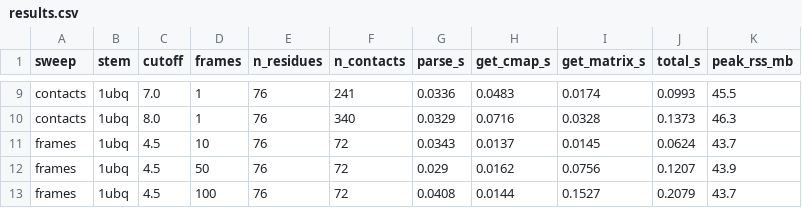
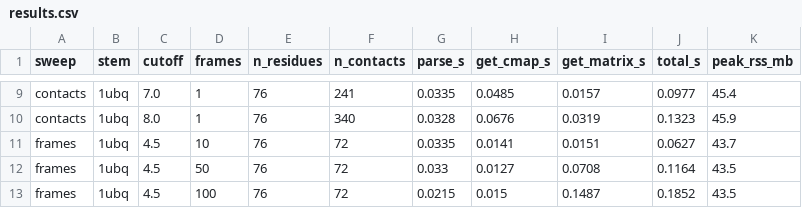
Before and after one commit to circuittopology/Protein_Circuit_Topology_PyMOL_Plugin, a CSV file: benchmarks/results.csv, drawn as a sheet; only a part is shown, gaps mark what is left out; the diff covers the shown part only; the diff names each change by its address in the sheet, - before the commit and + after, or states it on an @@ line.

```diff
--- a/benchmarks/results.csv
+++ b/benchmarks/results.csv
-G9 (parse_s): 0.0336
+G9 (parse_s): 0.0335
-H9 (get_cmap_s): 0.0483
+H9 (get_cmap_s): 0.0485
-I9 (get_matrix_s): 0.0174
+I9 (get_matrix_s): 0.0157
-J9 (total_s): 0.0993
+J9 (total_s): 0.0977
-K9 (peak_rss_mb): 45.5
+K9 (peak_rss_mb): 45.4
-G10 (parse_s): 0.0329
+G10 (parse_s): 0.0328
-H10 (get_cmap_s): 0.0716
+H10 (get_cmap_s): 0.0676
-I10 (get_matrix_s): 0.0328
+I10 (get_matrix_s): 0.0319
-J10 (total_s): 0.1373
+J10 (total_s): 0.1323
-K10 (peak_rss_mb): 46.3
+K10 (peak_rss_mb): 45.9
-G11 (parse_s): 0.0343
+G11 (parse_s): 0.0335
-H11 (get_cmap_s): 0.0137
+H11 (get_cmap_s): 0.0141
-I11 (get_matrix_s): 0.0145
+I11 (get_matrix_s): 0.0151
-J11 (total_s): 0.0624
+J11 (total_s): 0.0627
-G12 (parse_s): 0.029
+G12 (parse_s): 0.033
-H12 (get_cmap_s): 0.0162
+H12 (get_cmap_s): 0.0127
-I12 (get_matrix_s): 0.0756
+I12 (get_matrix_s): 0.0708
-J12 (total_s): 0.1207
+J12 (total_s): 0.1164
-K12 (peak_rss_mb): 43.9
+K12 (peak_rss_mb): 43.5
-G13 (parse_s): 0.0408
+G13 (parse_s): 0.0215
-H13 (get_cmap_s): 0.0144
+H13 (get_cmap_s): 0.015
-I13 (get_matrix_s): 0.1527
+I13 (get_matrix_s): 0.1487
-J13 (total_s): 0.2079
+J13 (total_s): 0.1852
-K13 (peak_rss_mb): 43.7
+K13 (peak_rss_mb): 43.5
```
Also changed, not shown: 30 edited cells elsewhere in this file, 8 other files.
